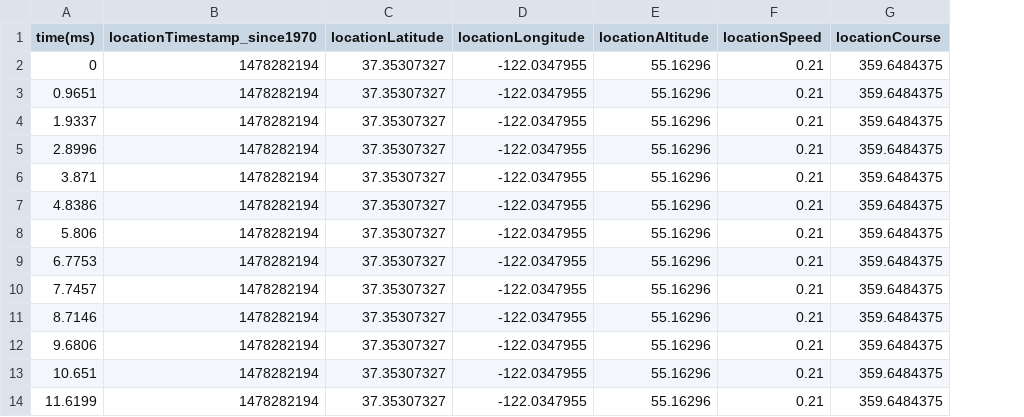
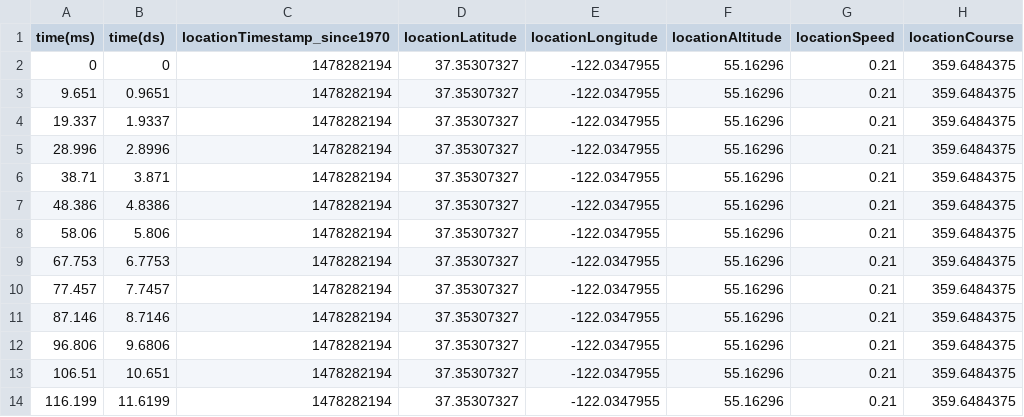
Before and after one commit to shivanighanta/CSVDataFiles, a CSV file: data/22StepRunMale.csv, drawn as a sheet; only a part is shown; addresses are those after the commit; the diff names each change by its address in the sheet, - before the commit and + after, or states it on an @@ line.

```diff
--- a/data/22StepRunMale.csv
+++ b/data/22StepRunMale.csv
+column A (time(ms)), rows 2-14: 0 | 9.651 | 19.337 | 28.996 | 38.71 | 48.386 | 58.06 | 67.753 | 77.457 | 87.146 | 96.806 | 106.51 | 116.199
-B1: time(ms)
+B1: time(ds)
```
Also changed, not shown: data/14StepWalkStairComboFemale.csv, data/14StepWalkStairComboMale.csv, 9 other files.
